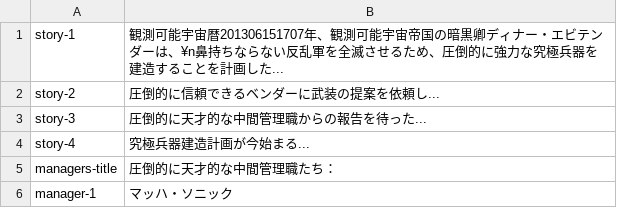
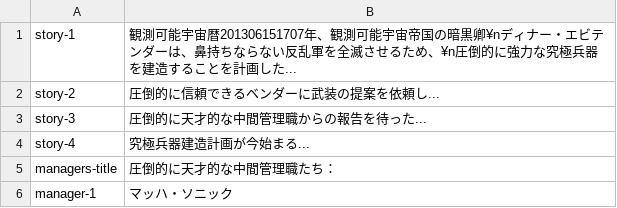
Before and after one commit to noppikinatta/ebitenginejam03, a CSV file: asset/lang/japanese.csv, drawn as a sheet; only a part is shown.

Commit message:
fix: adjust line break

```diff
--- a/asset/lang/japanese.csv
+++ b/asset/lang/japanese.csv
@@ -1,2 +1,2 @@
-story-1, 観測可能宇宙暦201306151707年、観測可能宇宙帝国の暗黒卿ディナー・エビテンダーは、¥n鼻持ちならない反乱軍を全滅させるため、圧倒的に強力な究極兵器を建造することを計画した...
+story-1, 観測可能宇宙暦201306151707年、観測可能宇宙帝国の暗黒卿¥nディナー・エビテンダーは、鼻持ちならない反乱軍を全滅させるため、¥n圧倒的に強力な究極兵器を建造することを計画した...
 story-2, 圧倒的に信頼できるベンダーに武装の提案を依頼し...
```
